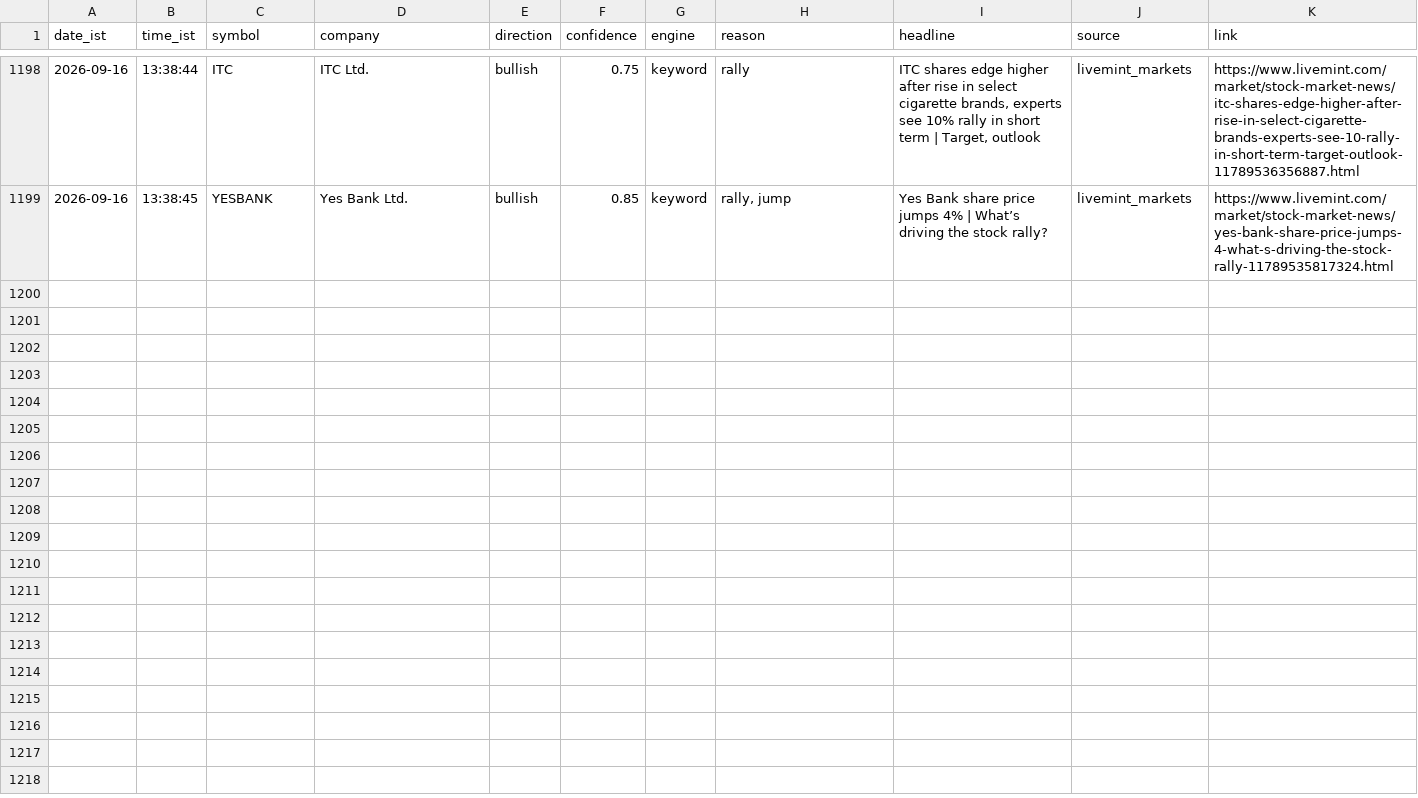
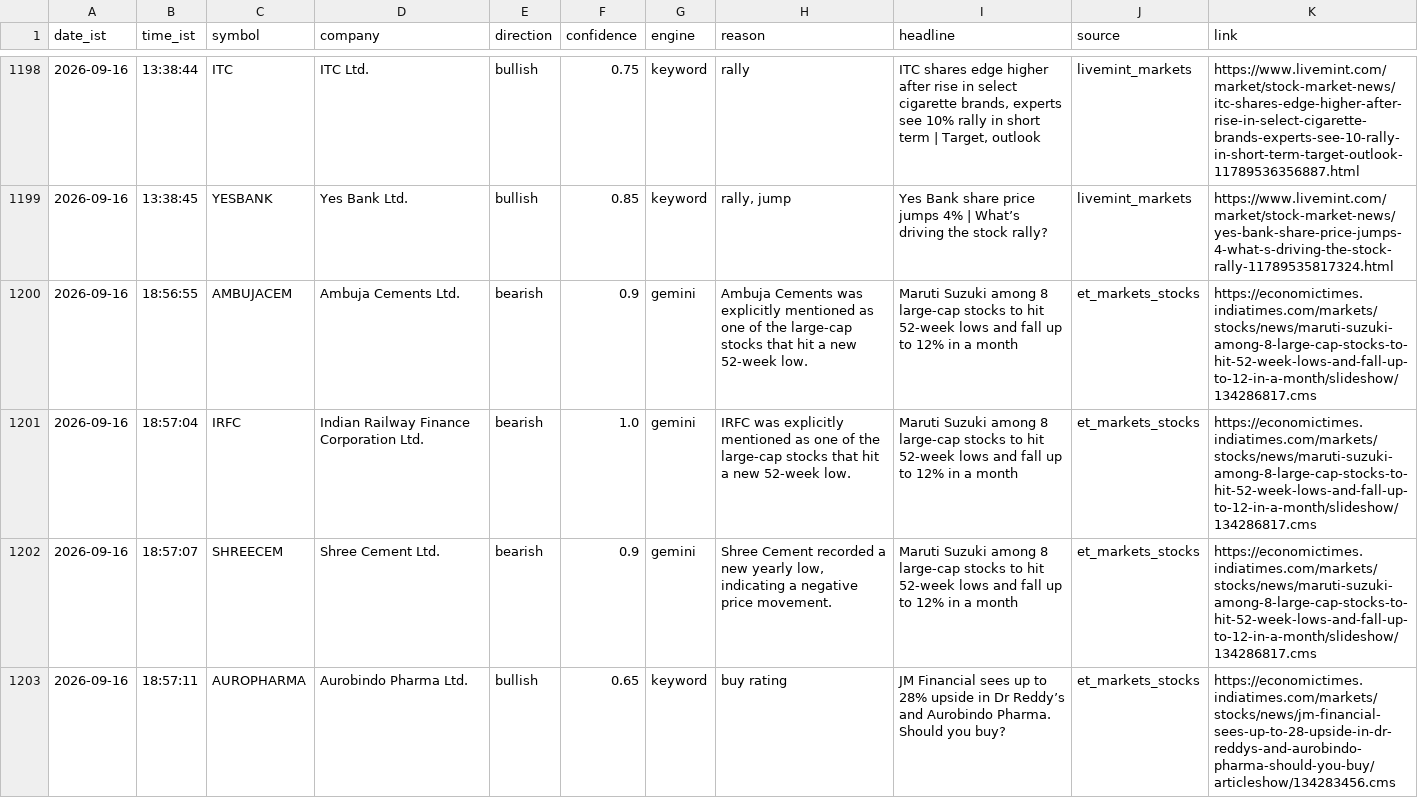
Before and after one commit to sandiep-2006/nse-news-watcher, a CSV file: data/alerts_log.csv, drawn as a sheet; only a part is shown, gaps mark what is left out; the diff covers the shown part only; the diff names each change by its address in the sheet, - before the commit and + after, or states it on an @@ line.

```diff
--- a/data/alerts_log.csv
+++ b/data/alerts_log.csv
+row 1200: 2026-09-16 | 18:56:55 | AMBUJACEM | Ambuja Cements Ltd. | bearish | 0.9 | gemini | Ambuja Cements was explicitly mentioned as one of the large-cap stocks that hit a new 52-week low. | Maruti Suzuki among 8 large-cap stocks to hit 52-week lows and fall up to 12% in a month | et_markets_stocks | https://economictimes.indiatimes.com/markets/stocks/news/maruti-suzuki-among-8-large-cap-stocks-to-hit-52-week-lows-and-fall-up-to-12-in-a-month/slideshow/134286817.cms
+row 1201: 2026-09-16 | 18:57:04 | IRFC | Indian Railway Finance Corporation Ltd. | bearish | 1.0 | gemini | IRFC was explicitly mentioned as one of the large-cap stocks that hit a new 52-week low. | Maruti Suzuki among 8 large-cap stocks to hit 52-week lows and fall up to 12% in a month | et_markets_stocks | https://economictimes.indiatimes.com/markets/stocks/news/maruti-suzuki-among-8-large-cap-stocks-to-hit-52-week-lows-and-fall-up-to-12-in-a-month/slideshow/134286817.cms
+row 1202: 2026-09-16 | 18:57:07 | SHREECEM | Shree Cement Ltd. | bearish | 0.9 | gemini | Shree Cement recorded a new yearly low, indicating a negative price movement. | Maruti Suzuki among 8 large-cap stocks to hit 52-week lows and fall up to 12% in a month | et_markets_stocks | https://economictimes.indiatimes.com/markets/stocks/news/maruti-suzuki-among-8-large-cap-stocks-to-hit-52-week-lows-and-fall-up-to-12-in-a-month/slideshow/134286817.cms
+row 1203: 2026-09-16 | 18:57:11 | AUROPHARMA | Aurobindo Pharma Ltd. | bullish | 0.65 | keyword | buy rating | JM Financial sees up to 28% upside in Dr Reddy’s and Aurobindo Pharma. Should you buy? | et_markets_stocks | https://economictimes.indiatimes.com/markets/stocks/news/jm-financial-sees-up-to-28-upside-in-dr-reddys-and-aurobindo-pharma-should-you-buy/articleshow/134283456.cms
```
Also changed, not shown: 10 added rows elsewhere in this file.
